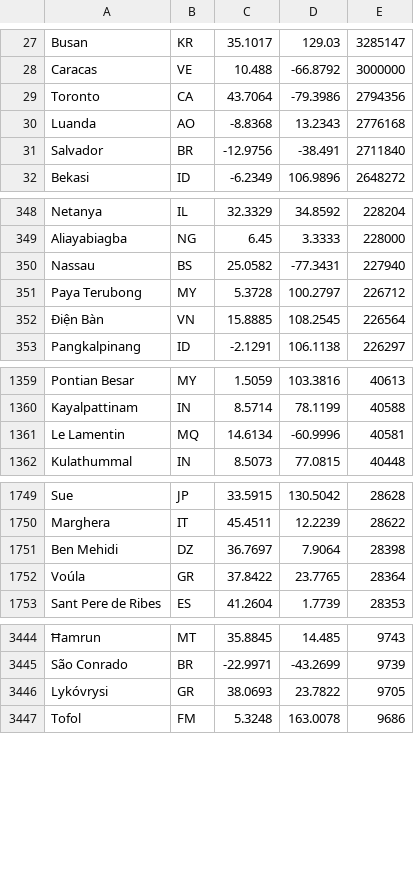
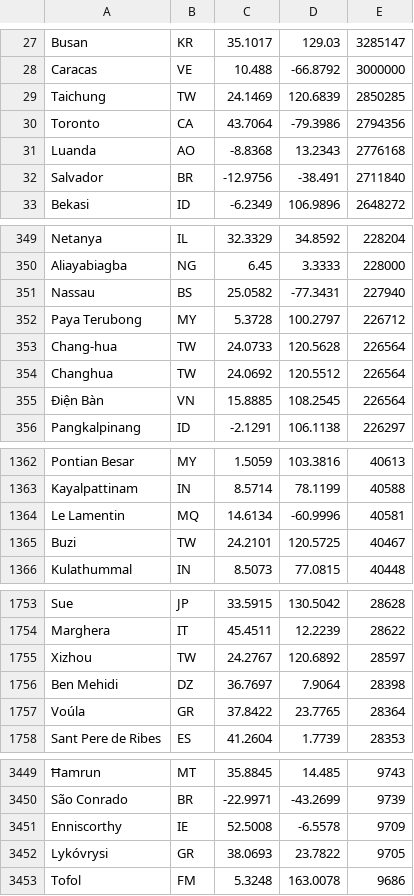
Before and after one commit to guardianagroup/guardianagroup.com, a TSV file: orbita/static/tierra/pueblos-cables.tsv, drawn as a sheet; only a part is shown, gaps mark what is left out; the diff covers the shown part only; the diff names each change by its address in the sheet, - before the commit and + after, or states it on an @@ line.

```diff
--- a/orbita/static/tierra/pueblos-cables.tsv
+++ b/orbita/static/tierra/pueblos-cables.tsv
+row 29: Taichung | TW | 24.1469 | 120.6839 | 2850285
+row 353: Chang-hua | TW | 24.0733 | 120.5628 | 226564
+row 354: Changhua | TW | 24.0692 | 120.5512 | 226564
+row 1365: Buzi | TW | 24.2101 | 120.5725 | 40467
+row 1755: Xizhou | TW | 24.2767 | 120.6892 | 28597
+row 3451: Enniscorthy | IE | 52.5008 | -6.5578 | 9709
```
Also changed, not shown: 10 added rows elsewhere in this file, 2 other files.
